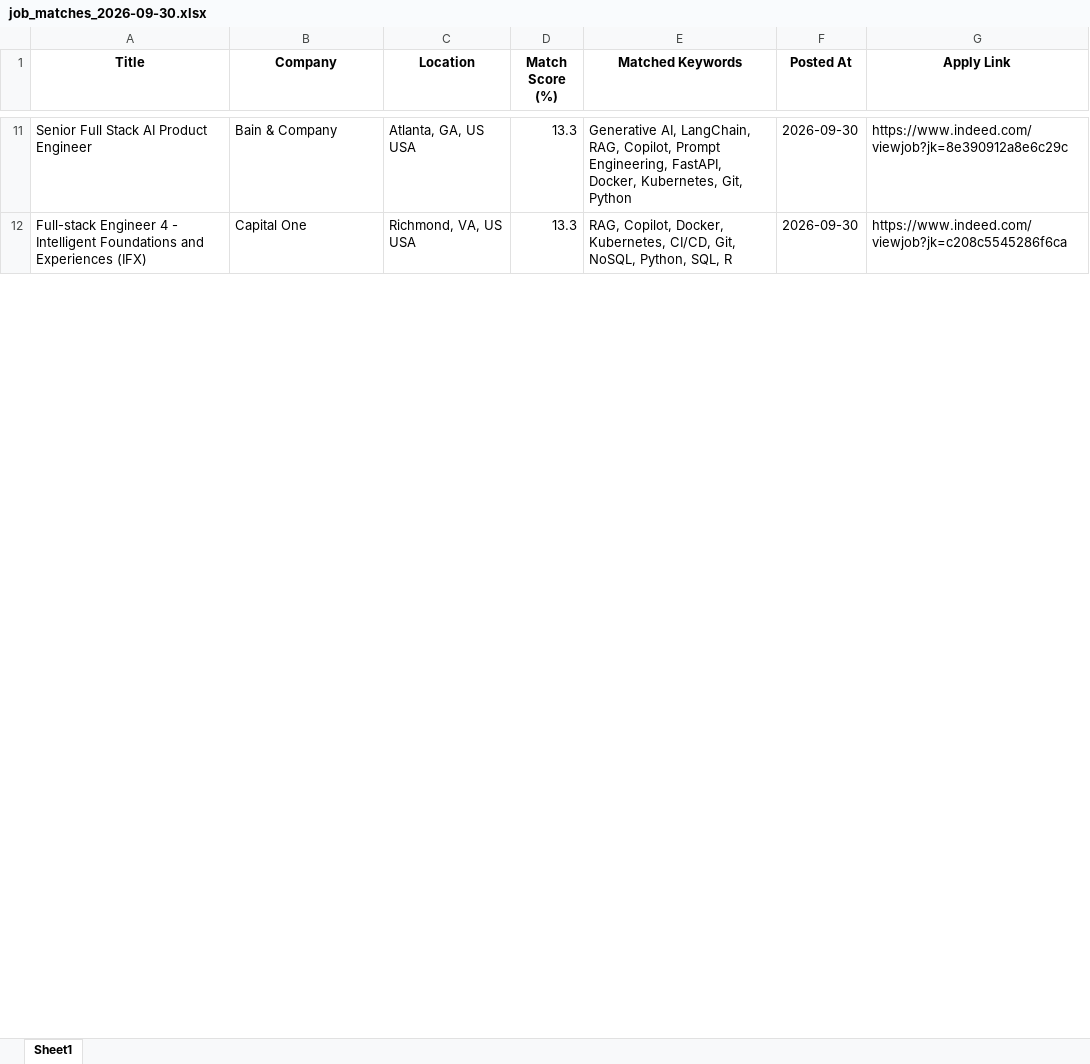
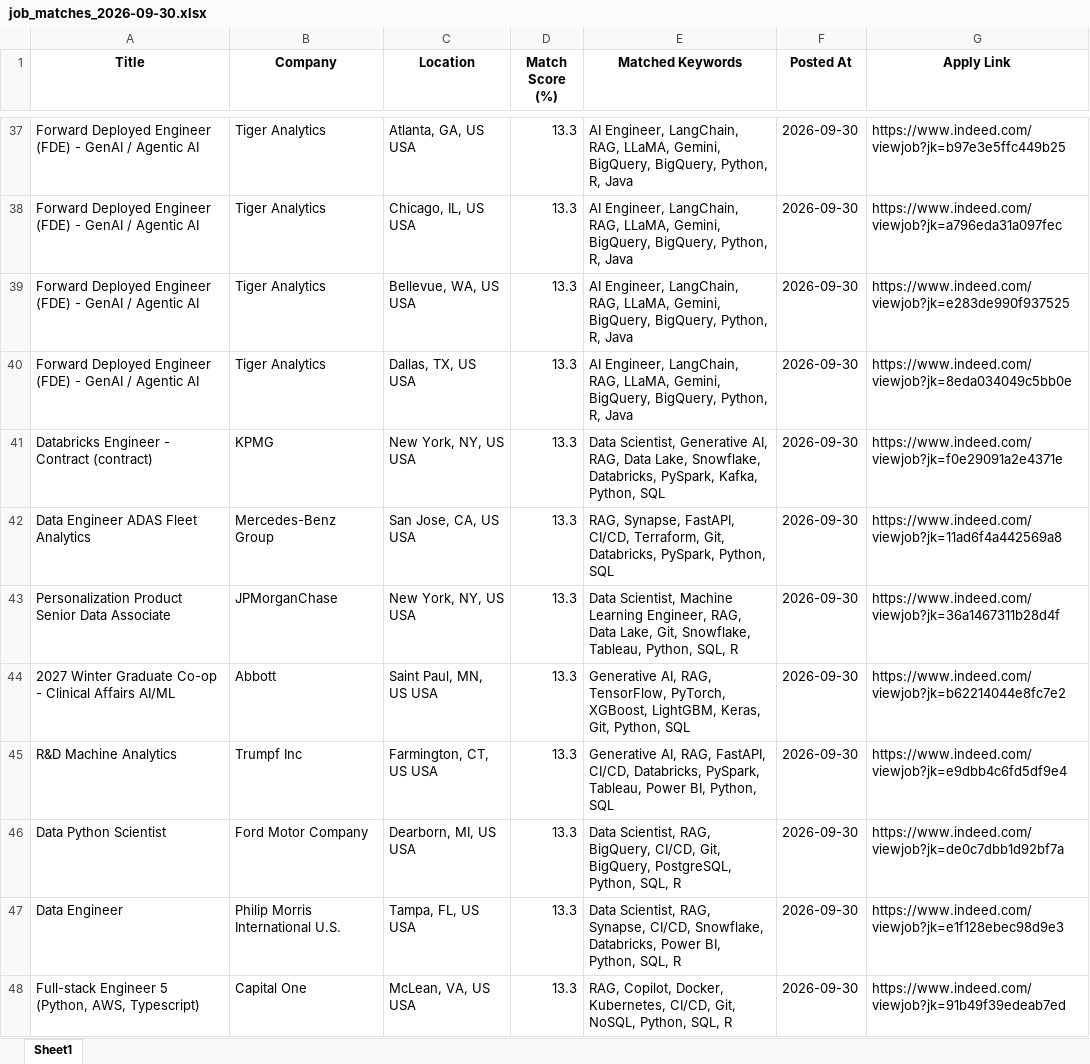
Before and after one commit to ssriramteja/Indeed_job_scrapper_ai, an Excel workbook: daily_matches/job_matches_2026-09-30.xlsx, sheet Sheet1, drawn as a sheet; only a part is shown, gaps mark what is left out; values as stored, in another font and other column widths than the file's, no borders; addresses are those after the commit; the diff covers the shown part only; the diff names each change by its address in the sheet, - before the commit and + after, or states it on an @@ line.

```diff
--- a/daily_matches/job_matches_2026-09-30.xlsx (sheet Sheet1)
+++ b/daily_matches/job_matches_2026-09-30.xlsx (sheet Sheet1)
-A37 (Title): Senior Full Stack AI Product Engineer
+A37 (Title): Forward Deployed Engineer (FDE) - GenAI / Agentic AI
-B37 (Company): Bain & Company
+B37 (Company): Tiger Analytics
-E37 (Matched Keywords): Generative AI, LangChain, RAG, Copilot, Prompt Engineering, FastAPI, Docker, Kubernetes, Git, Python
+E37 (Matched Keywords): AI Engineer, LangChain, RAG, LLaMA, Gemini, BigQuery, BigQuery, Python, R, Java
-G37 (Apply Link): https://www.indeed.com/viewjob?jk=8e390912a8e6c29c
+G37 (Apply Link): https://www.indeed.com/viewjob?jk=b97e3e5ffc449b25
+row 38: Forward Deployed Engineer (FDE) - GenAI / Agentic AI | Tiger Analytics | Chicago, IL, US USA | 13.3 | AI Engineer, LangChain, RAG, LLaMA, Gemini, BigQuery, BigQuery, Python, R, Java | 2026-09-30 | https://www.indeed.com/viewjob?jk=a796eda31a097fec
+row 39: Forward Deployed Engineer (FDE) - GenAI / Agentic AI | Tiger Analytics | Bellevue, WA, US USA | 13.3 | AI Engineer, LangChain, RAG, LLaMA, Gemini, BigQuery, BigQuery, Python, R, Java | 2026-09-30 | https://www.indeed.com/viewjob?jk=e283de990f937525
+row 40: Forward Deployed Engineer (FDE) - GenAI / Agentic AI | Tiger Analytics | Dallas, TX, US USA | 13.3 | AI Engineer, LangChain, RAG, LLaMA, Gemini, BigQuery, BigQuery, Python, R, Java | 2026-09-30 | https://www.indeed.com/viewjob?jk=8eda034049c5bb0e
+row 41: Databricks Engineer - Contract (contract) | KPMG | New York, NY, US USA | 13.3 | Data Scientist, Generative AI, RAG, Data Lake, Snowflake, Databricks, PySpark, Kafka, Python, SQL | 2026-09-30 | https://www.indeed.com/viewjob?jk=f0e29091a2e4371e
+row 42: Data Engineer ADAS Fleet Analytics | Mercedes-Benz Group | San Jose, CA, US USA | 13.3 | RAG, Synapse, FastAPI, CI/CD, Terraform, Git, Databricks, PySpark, Python, SQL | 2026-09-30 | https://www.indeed.com/viewjob?jk=11ad6f4a442569a8
+row 43: Personalization Product Senior Data Associate | JPMorganChase | New York, NY, US USA | 13.3 | Data Scientist, Machine Learning Engineer, RAG, Data Lake, Git, Snowflake, Tableau, Python, SQL, R | 2026-09-30 | https://www.indeed.com/viewjob?jk=36a1467311b28d4f
+row 44: 2027 Winter Graduate Co-op - Clinical Affairs AI/ML | Abbott | Saint Paul, MN, US USA | 13.3 | Generative AI, RAG, TensorFlow, PyTorch, XGBoost, LightGBM, Keras, Git, Python, SQL | 2026-09-30 | https://www.indeed.com/viewjob?jk=b62214044e8fc7e2
+row 45: R&D Machine Analytics | Trumpf Inc | Farmington, CT, US USA | 13.3 | Generative AI, RAG, FastAPI, CI/CD, Databricks, PySpark, Tableau, Power BI, Python, SQL | 2026-09-30 | https://www.indeed.com/viewjob?jk=e9dbb4c6fd5df9e4
+row 46: Data Python Scientist | Ford Motor Company | Dearborn, MI, US USA | 13.3 | Data Scientist, RAG, BigQuery, CI/CD, Git, BigQuery, PostgreSQL, Python, SQL, R | 2026-09-30 | https://www.indeed.com/viewjob?jk=de0c7dbb1d92bf7a
+row 47: Data Engineer | Philip Morris International U.S. | Tampa, FL, US USA | 13.3 | Data Scientist, RAG, Synapse, CI/CD, Snowflake, Databricks, Power BI, Python, SQL, R | 2026-09-30 | https://www.indeed.com/viewjob?jk=e1f128ebec98d9e3
-A48 (Title): Full-stack Engineer 4 - Intelligent Foundations and Experiences (IFX)
+A48 (Title): Full-stack Engineer 5 (Python, AWS, Typescript)
-C48 (Location): Richmond, VA, US USA
+C48 (Location): McLean, VA, US USA
-G48 (Apply Link): https://www.indeed.com/viewjob?jk=c208c5545286f6ca
+G48 (Apply Link): https://www.indeed.com/viewjob?jk=91b49f39edeab7ed
```
Also changed, not shown: 95 added rows, 14 removed rows and 58 edited cells elsewhere in this sheet, 4 other files.
